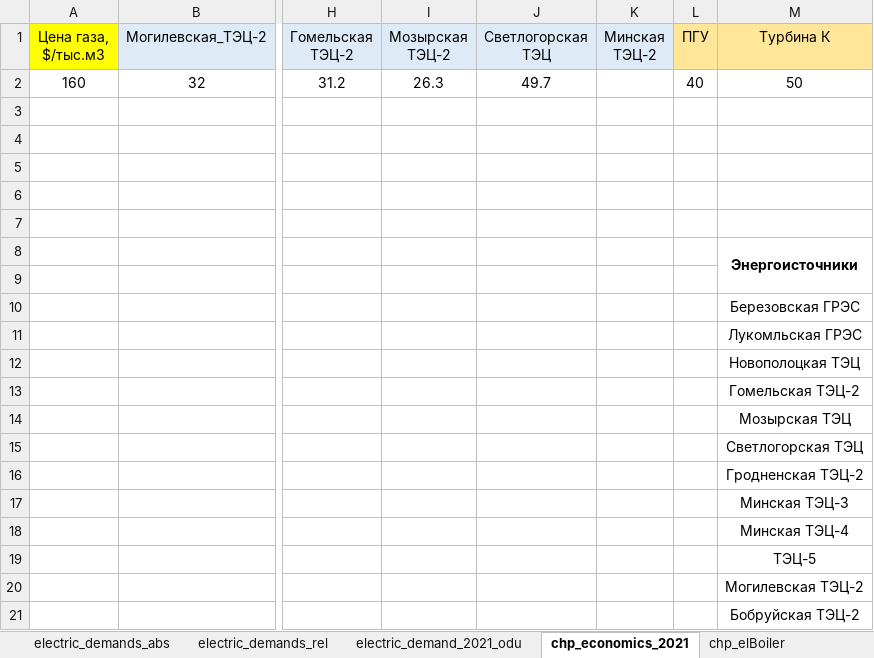
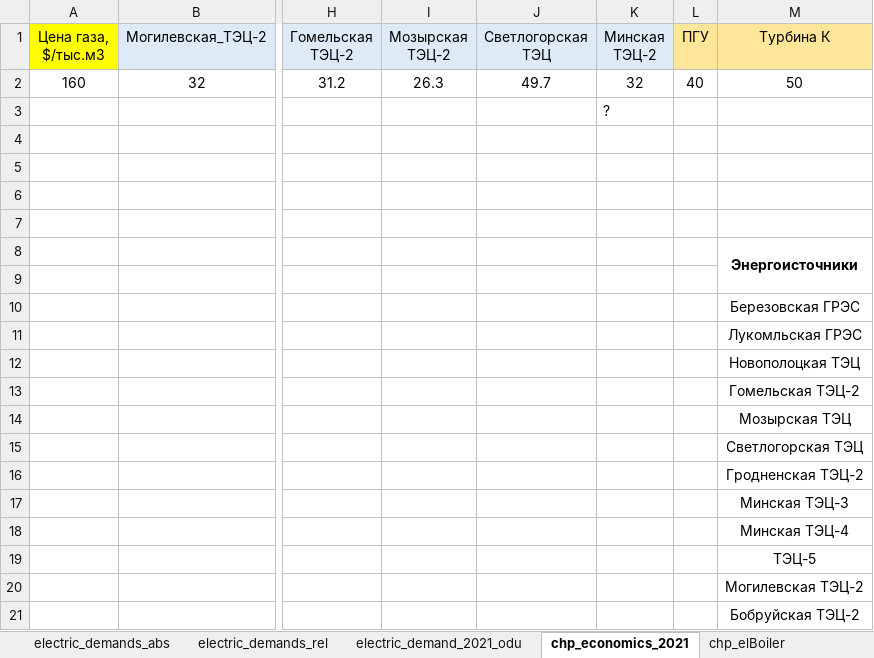
Before and after one commit to alex-zaq/oemof-training, an Excel workbook: data.xlsx, sheet chp_economics_2021, drawn as a sheet; only a part is shown, gaps mark what is left out; values as stored, in another font and other column widths than the file's, no borders; the diff names each change by its address in the sheet, - before the commit and + after, or states it on an @@ line.

```diff
--- a/data.xlsx (sheet chp_economics_2021)
+++ b/data.xlsx (sheet chp_economics_2021)
-K2 (Минская ТЭЦ-2): (empty)
+K2 (Минская ТЭЦ-2): 32
-K3 (Минская ТЭЦ-2): (empty)
+K3 (Минская ТЭЦ-2): ?
```
Also changed, not shown: sheet electric_demand_2021_odu, 4 other files.
